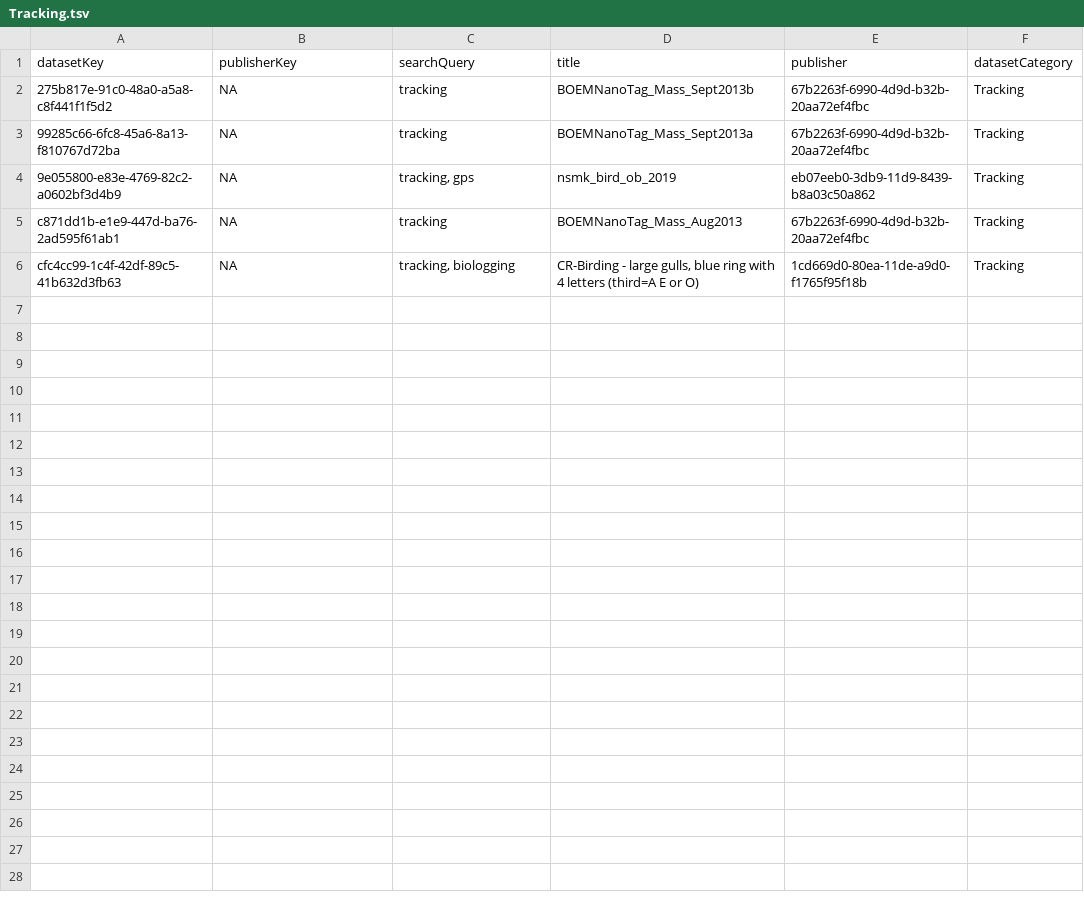
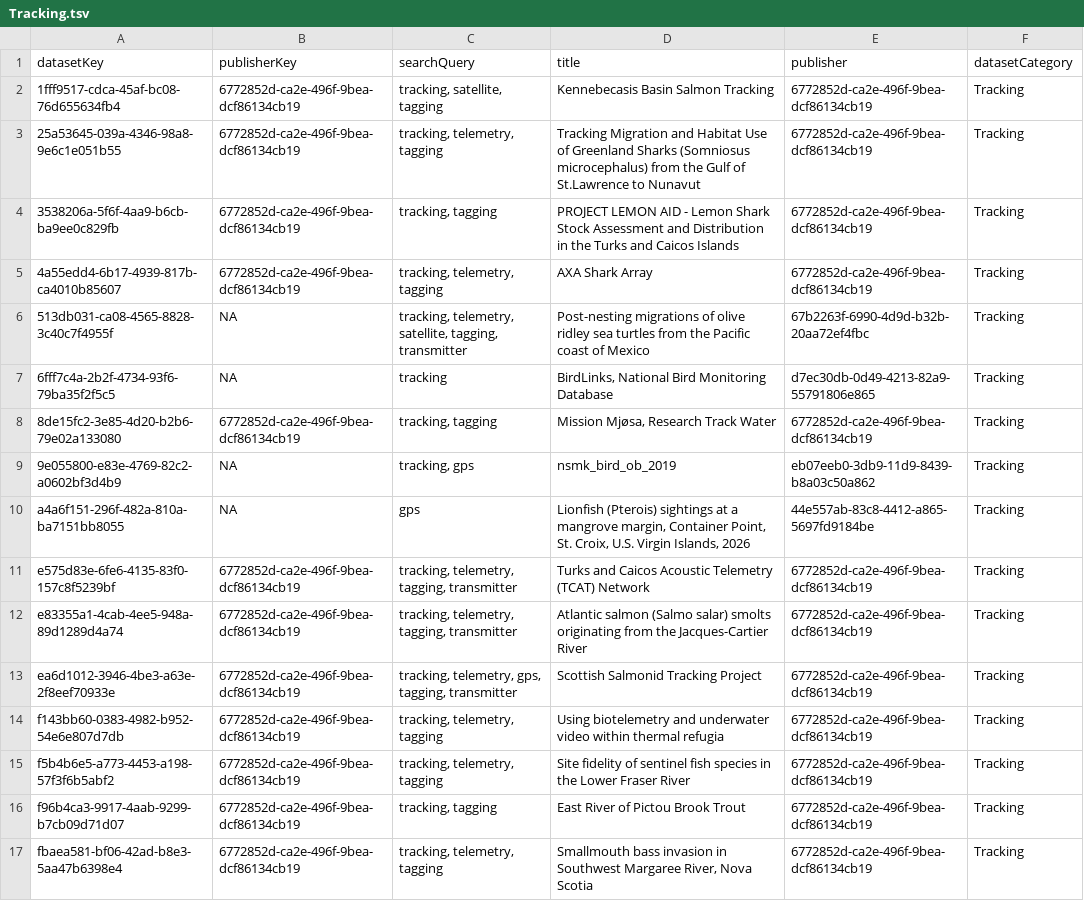
Before and after one commit to gbif/dataset-category-management, a TSV file: candidate-tsv/Tracking.tsv, drawn as a sheet.

```diff
--- a/candidate-tsv/Tracking.tsv
+++ b/candidate-tsv/Tracking.tsv
@@ -1,6 +1,17 @@
 datasetKey	publisherKey	searchQuery	title	publisher	datasetCategory
-275b817e-91c0-48a0-a5a8-c8f441f1f5d2	NA	tracking	BOEMNanoTag_Mass_Sept2013b	67b2263f-6990-4d9d-b32b-20aa72ef4fbc	Tracking
-99285c66-6fc8-45a6-8a13-f810767d72ba	NA	tracking	BOEMNanoTag_Mass_Sept2013a	67b2263f-6990-4d9d-b32b-20aa72ef4fbc	Tracking
+1fff9517-cdca-45af-bc08-76d655634fb4	6772852d-ca2e-496f-9bea-dcf86134cb19	tracking, satellite, tagging	Kennebecasis Basin Salmon Tracking	6772852d-ca2e-496f-9bea-dcf86134cb19	Tracking
+25a53645-039a-4346-98a8-9e6c1e051b55	6772852d-ca2e-496f-9bea-dcf86134cb19	tracking, telemetry, tagging	Tracking Migration and Habitat Use of Greenland Sharks (Somniosus microcephalus) from the Gulf of St.Lawrence to Nunavut	6772852d-ca2e-496f-9bea-dcf86134cb19	Tracking
+3538206a-5f6f-4aa9-b6cb-ba9ee0c829fb	6772852d-ca2e-496f-9bea-dcf86134cb19	tracking, tagging	PROJECT LEMON AID - Lemon Shark Stock Assessment and Distribution in the Turks and Caicos Islands	6772852d-ca2e-496f-9bea-dcf86134cb19	Tracking
+4a55edd4-6b17-4939-817b-ca4010b85607	6772852d-ca2e-496f-9bea-dcf86134cb19	tracking, telemetry, tagging	AXA Shark Array	6772852d-ca2e-496f-9bea-dcf86134cb19	Tracking
+513db031-ca08-4565-8828-3c40c7f4955f	NA	tracking, telemetry, satellite, tagging, transmitter	Post-nesting migrations of olive ridley sea turtles from the Pacific coast of Mexico	67b2263f-6990-4d9d-b32b-20aa72ef4fbc	Tracking
+6fff7c4a-2b2f-4734-93f6-79ba35f2f5c5	NA	tracking	BirdLinks, National Bird Monitoring Database	d7ec30db-0d49-4213-82a9-55791806e865	Tracking
+8de15fc2-3e85-4d20-b2b6-79e02a133080	6772852d-ca2e-496f-9bea-dcf86134cb19	tracking, tagging	Mission Mjøsa, Research Track Water	6772852d-ca2e-496f-9bea-dcf86134cb19	Tracking
 9e055800-e83e-4769-82c2-a0602bf3d4b9	NA	tracking, gps	nsmk_bird_ob_2019	eb07eeb0-3db9-11d9-8439-b8a03c50a862	Tracking
-c871dd1b-e1e9-447d-ba76-2ad595f61ab1	NA	tracking	BOEMNanoTag_Mass_Aug2013	67b2263f-6990-4d9d-b32b-20aa72ef4fbc	Tracking
-cfc4cc99-1c4f-42df-89c5-41b632d3fb63	NA	tracking, biologging	CR-Birding - large gulls, blue ring with 4 letters (third=A E or O)	1cd669d0-80ea-11de-a9d0-f1765f95f18b	Tracking
+a4a6f151-296f-482a-810a-ba7151bb8055	NA	gps	Lionfish (Pterois) sightings at a mangrove margin, Container Point, St. Croix, U.S. Virgin Islands, 2026	44e557ab-83c8-4412-a865-5697fd9184be	Tracking
+e575d83e-6fe6-4135-83f0-157c8f5239bf	6772852d-ca2e-496f-9bea-dcf86134cb19	tracking, telemetry, tagging, transmitter	Turks and Caicos Acoustic Telemetry (TCAT) Network	6772852d-ca2e-496f-9bea-dcf86134cb19	Tracking
+e83355a1-4cab-4ee5-948a-89d1289d4a74	6772852d-ca2e-496f-9bea-dcf86134cb19	tracking, telemetry, tagging, transmitter	Atlantic salmon (Salmo salar) smolts originating from the Jacques-Cartier River	6772852d-ca2e-496f-9bea-dcf86134cb19	Tracking
+ea6d1012-3946-4be3-a63e-2f8eef70933e	6772852d-ca2e-496f-9bea-dcf86134cb19	tracking, telemetry, gps, tagging, transmitter	Scottish Salmonid Tracking Project	6772852d-ca2e-496f-9bea-dcf86134cb19	Tracking
+f143bb60-0383-4982-b952-54e6e807d7db	6772852d-ca2e-496f-9bea-dcf86134cb19	tracking, telemetry, tagging	Using biotelemetry and underwater video within thermal refugia	6772852d-ca2e-496f-9bea-dcf86134cb19	Tracking
+f5b4b6e5-a773-4453-a198-57f3f6b5abf2	6772852d-ca2e-496f-9bea-dcf86134cb19	tracking, telemetry, tagging	Site fidelity of sentinel fish species in the Lower Fraser River	6772852d-ca2e-496f-9bea-dcf86134cb19	Tracking
+f96b4ca3-9917-4aab-9299-b7cb09d71d07	6772852d-ca2e-496f-9bea-dcf86134cb19	tracking, tagging	East River of Pictou Brook Trout	6772852d-ca2e-496f-9bea-dcf86134cb19	Tracking
+fbaea581-bf06-42ad-b8e3-5aa47b6398e4	6772852d-ca2e-496f-9bea-dcf86134cb19	tracking, telemetry, tagging	Smallmouth bass invasion in Southwest Margaree River, Nova Scotia	6772852d-ca2e-496f-9bea-dcf86134cb19	Tracking
```
Also changed, not shown: candidate-tsv/CitizenScience.tsv, candidate-tsv/eDNA.tsv, 2 other files.
